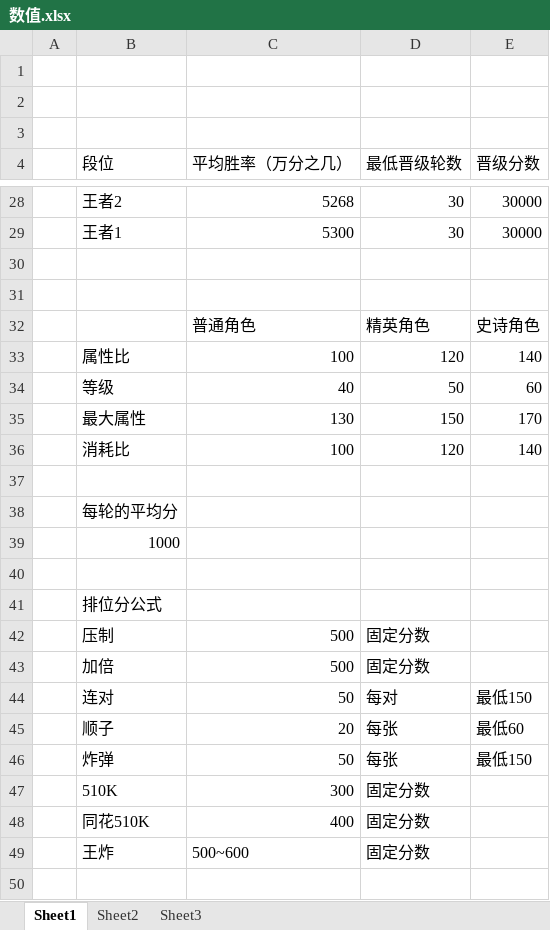
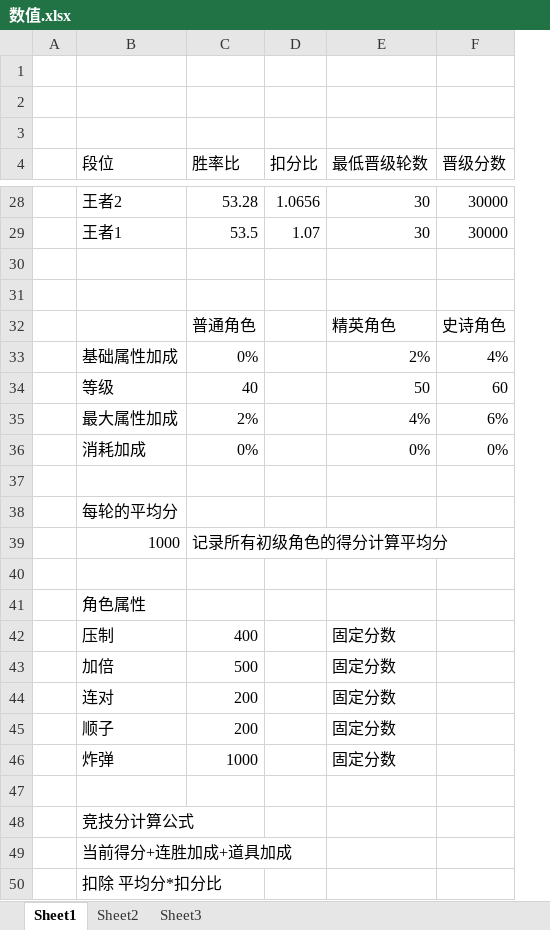
Before and after one commit to husu09/game-all, an Excel workbook: 510k/数值.xlsx, sheet Sheet1, drawn as a sheet; only a part is shown, gaps mark what is left out; values as stored, in another font and other column widths than the file's, no borders; removed rows and columns are numbered as before the commit, all else as after; the diff names each change by its address in the sheet, - before the commit and + after, or states it on an @@ line.

```diff
--- a/510k/数值.xlsx (sheet Sheet1)
+++ b/510k/数值.xlsx (sheet Sheet1)
-column C (平均胜率（万分之几）), rows 28-32: 5268 | 5300 |  |  | 普通角色; row 34: 40; rows 42-47: 500 | 500 | 50 | 20 | 50 | 300
+column C (胜率比), rows 28-32: 53.28 | 53.5 |  |  | 普通角色; row 34: 40; rows 39-46: 记录所有初级角色的得分计算平均分 |  |  | 400 | 500 | 200 | 200 | 1000
+column D (扣分比), rows 28-29: 1.0656 | 1.07
-row 33:  | 属性比 | 100 | 120 | 140
+row 33:  | 基础属性加成 | 0% |  | 2% | 4%
-row 35:  | 最大属性 | 130 | 150 | 170
-row 36:  | 消耗比 | 100 | 120 | 140
+row 35:  | 最大属性加成 | 2% |  | 4% | 6%
+row 36:  | 消耗加成 | 0% |  | 0% | 0%
-B41 (段位): 排位分公式
+B41 (段位): 角色属性
-E44 (最低晋级轮数): 每对
+E44 (最低晋级轮数): 固定分数
-F44 (晋级分数): 最低150
+F44 (晋级分数): (empty)
-E45:E46 (最低晋级轮数): 每张
+E45:E46 (最低晋级轮数): 固定分数
-F45 (晋级分数): 最低60
+F45 (晋级分数): (empty)
-F46 (晋级分数): 最低150
+F46 (晋级分数): (empty)
-row 47:  | 510K | 300 | 固定分数
+row 47: (empty)
-row 48:  | 同花510K | 400 | 固定分数
-row 49:  | 王炸 | 500~600 | 固定分数
+row 48:  | 竞技分计算公式
+row 49:  | 当前得分+连胜加成+道具加成
+row 50:  | 扣除 平均分*扣分比
```
Also changed, not shown: formulas that keep their value, 510k/表/B比赛.xlsx, 510k/表/D段位.xlsx, 23 other files.
